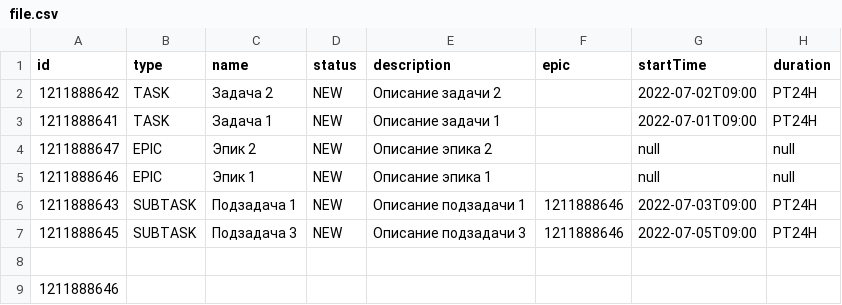
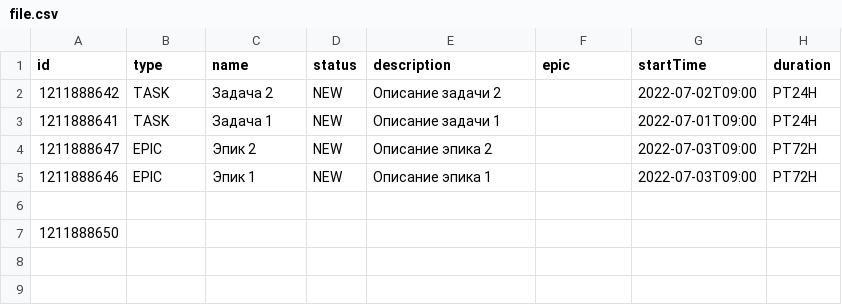
Before and after one commit to kompasvideo/net-api-json, a CSV file: file.csv, drawn as a sheet.

```diff
--- a/file.csv
+++ b/file.csv
@@ -3,7 +3,5 @@ id,type,name,status,description,epic,startTime,duration
 1211888641,TASK,Задача 1,NEW,Описание задачи 1,,2022-07-01T09:00,PT24H
-1211888647,EPIC,Эпик 2,NEW,Описание эпика 2,,null,null
-1211888646,EPIC,Эпик 1,NEW,Описание эпика 1,,null,null
-1211888643,SUBTASK,Подзадача 1,NEW,Описание подзадачи 1,1211888646,2022-07-03T09:00,PT24H
-1211888645,SUBTASK,Подзадача 3,NEW,Описание подзадачи 3,1211888646,2022-07-05T09:00,PT24H
+1211888647,EPIC,Эпик 2,NEW,Описание эпика 2,,2022-07-03T09:00,PT72H
+1211888646,EPIC,Эпик 1,NEW,Описание эпика 1,,2022-07-03T09:00,PT72H
 
-1211888646
+1211888650
```
Also changed, not shown: 12 other files.
